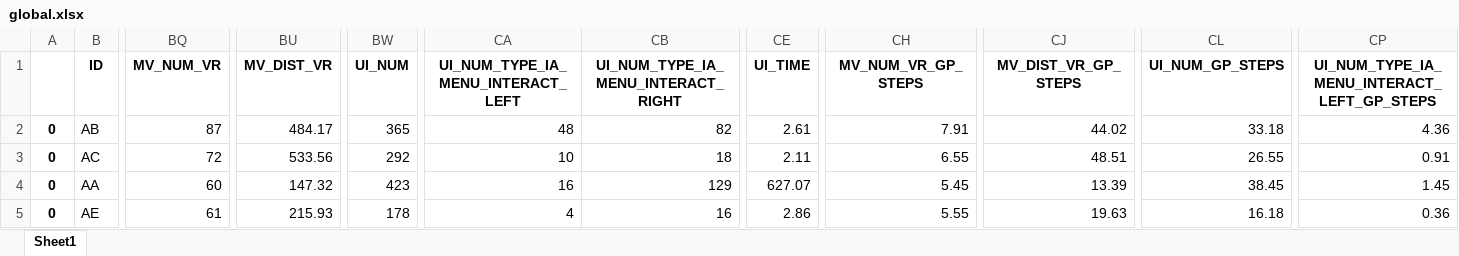
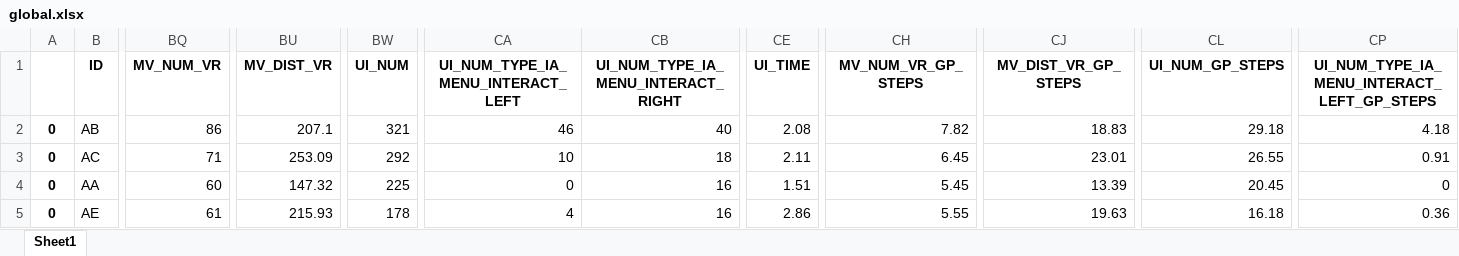
Before and after one commit to raul284/PHD-ADARVE, an Excel workbook: data_analysis/db_env/app/results/global.xlsx, sheet Sheet1, drawn as a sheet; only a part is shown, gaps mark what is left out; values as stored, in another font and other column widths than the file's, no borders; the diff covers the shown part only; the diff names each change by its address in the sheet, - before the commit and + after, or states it on an @@ line.

```diff
--- a/data_analysis/db_env/app/results/global.xlsx (sheet Sheet1)
+++ b/data_analysis/db_env/app/results/global.xlsx (sheet Sheet1)
-BQ2 (MV_NUM_VR): 87
+BQ2 (MV_NUM_VR): 86
-BU2 (MV_DIST_VR): 484.17
+BU2 (MV_DIST_VR): 207.1
-BW2 (UI_NUM): 365
+BW2 (UI_NUM): 321
-CA2: 48
+CA2: 46
-CB2: 82
+CB2: 40
-CE2 (UI_TIME): 2.61
+CE2 (UI_TIME): 2.08
-CH2 (MV_NUM_VR_GP_STEPS): 7.91
+CH2 (MV_NUM_VR_GP_STEPS): 7.82
-CJ2 (MV_DIST_VR_GP_STEPS): 44.02
+CJ2 (MV_DIST_VR_GP_STEPS): 18.83
-CL2 (UI_NUM_GP_STEPS): 33.18
+CL2 (UI_NUM_GP_STEPS): 29.18
-CP2: 4.36
+CP2: 4.18
-BQ3 (MV_NUM_VR): 72
+BQ3 (MV_NUM_VR): 71
-BU3 (MV_DIST_VR): 533.56
+BU3 (MV_DIST_VR): 253.09
-CH3 (MV_NUM_VR_GP_STEPS): 6.55
+CH3 (MV_NUM_VR_GP_STEPS): 6.45
-CJ3 (MV_DIST_VR_GP_STEPS): 48.51
+CJ3 (MV_DIST_VR_GP_STEPS): 23.01
-BW4 (UI_NUM): 423
+BW4 (UI_NUM): 225
-CA4: 16
+CA4: 0
-CB4: 129
+CB4: 16
-CE4 (UI_TIME): 627.07
+CE4 (UI_TIME): 1.51
-CL4 (UI_NUM_GP_STEPS): 38.45
+CL4 (UI_NUM_GP_STEPS): 20.45
-CP4: 1.45
+CP4: 0
```
Also changed, not shown: 47 edited cells elsewhere in this sheet, 5 other files.
